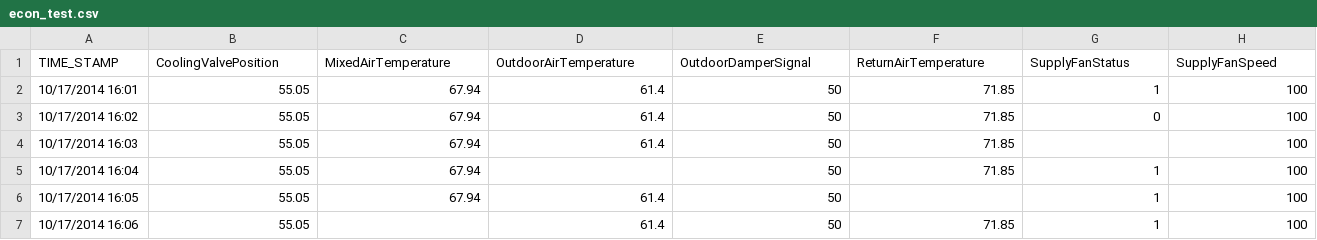
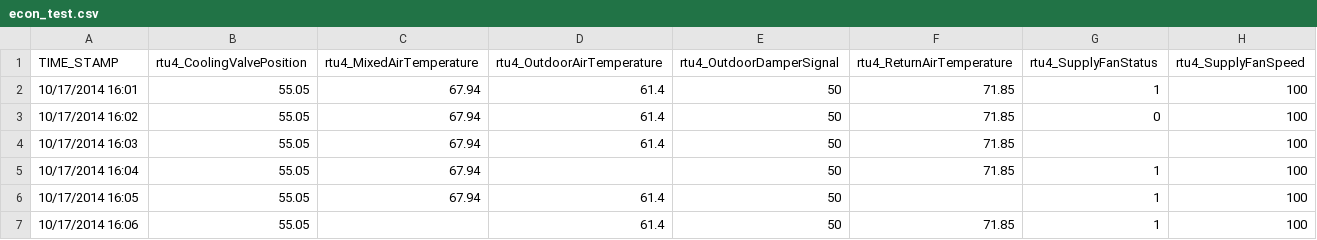
Before and after one commit to VOLTTRON/volttron, a CSV file: Agents/EconomizerRCxAgent/econ_test.csv, drawn as a sheet; only a part is shown.

Commit message:
airside and economizer drivenagents are now identical.  Update configs to conform to device/subdevice.

```diff
--- a/Agents/EconomizerRCxAgent/econ_test.csv
+++ b/Agents/EconomizerRCxAgent/econ_test.csv
@@ -1,2 +1,2 @@
-TIME_STAMP,CoolingValvePosition,MixedAirTemperature,OutdoorAirTemperature,OutdoorDamperSignal,ReturnAirTemperature,SupplyFanStatus,SupplyFanSpeed
+TIME_STAMP,rtu4_CoolingValvePosition,rtu4_MixedAirTemperature,rtu4_OutdoorAirTemperature,rtu4_OutdoorDamperSignal,rtu4_ReturnAirTemperature,rtu4_SupplyFanStatus,rtu4_SupplyFanSpeed
 10/17/2014 16:01,55.05,67.94,61.4,50,71.85,1,100
```
Also changed, not shown: 5 other files.
